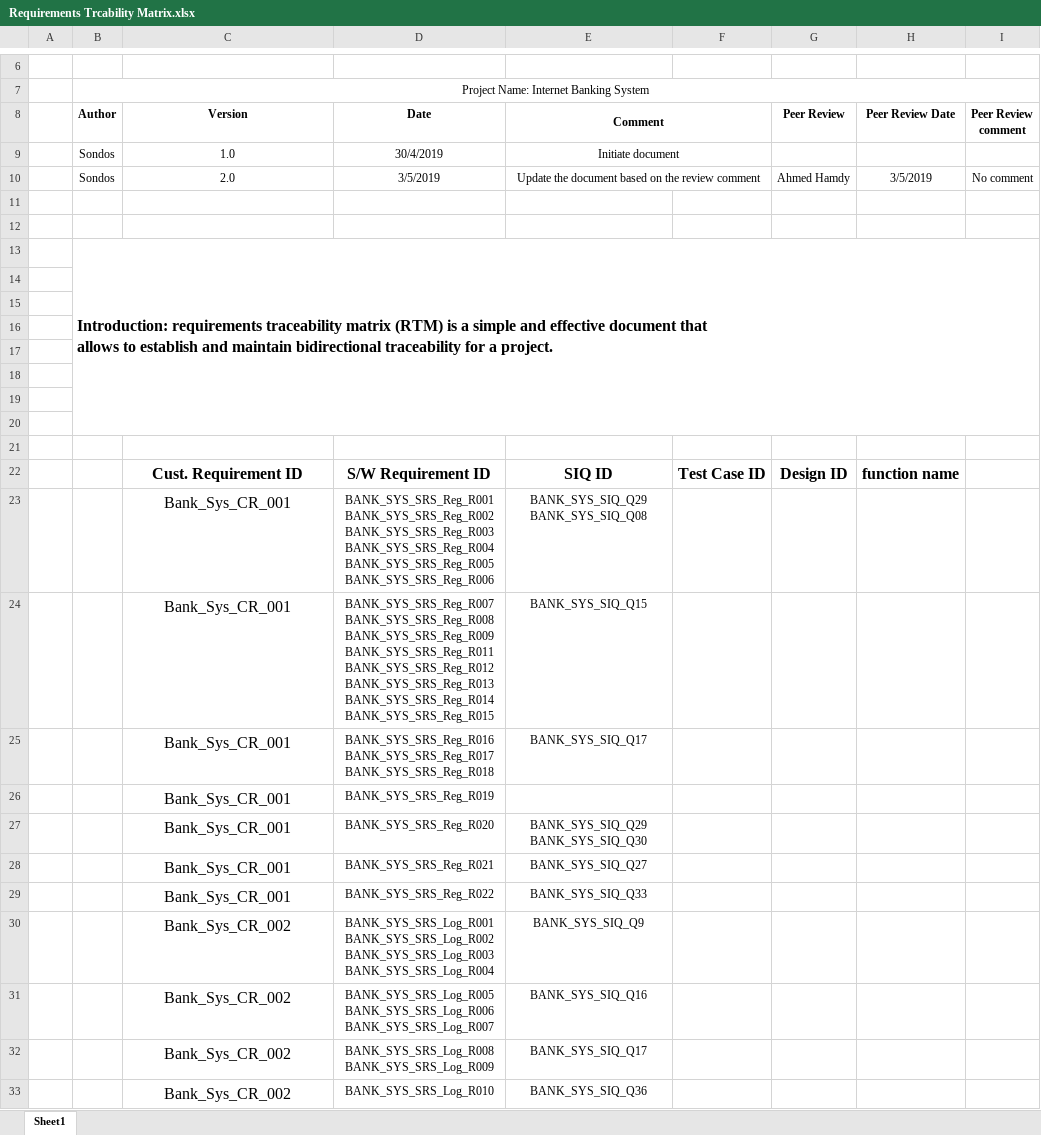
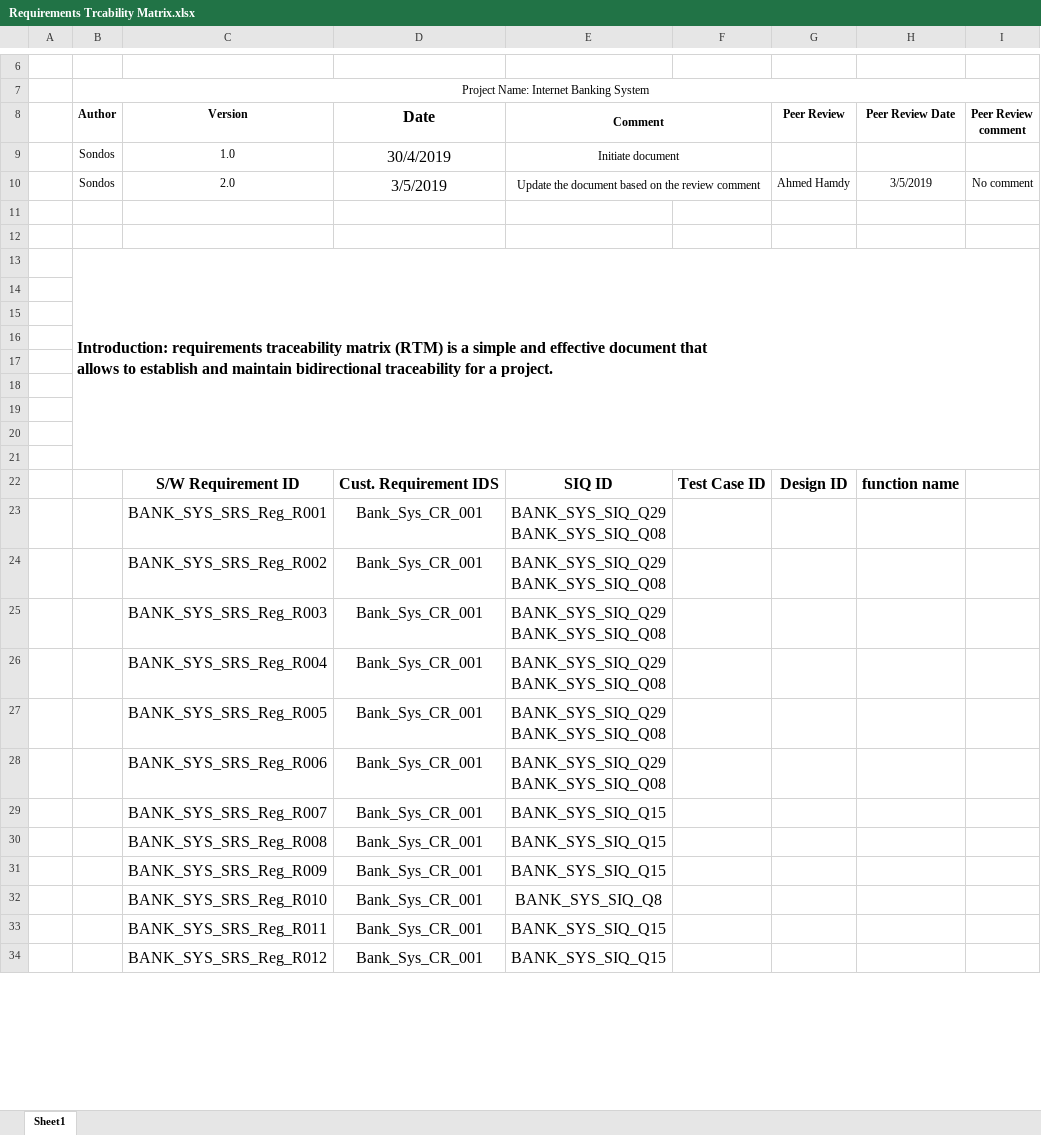
Before and after one commit to Salsabeelyf/Internet-Banking-System, an Excel workbook: PM/Requirements Trcability Matrix.xlsx, sheet Sheet1, drawn as a sheet; only a part is shown, gaps mark what is left out; values as stored, in another font and other column widths than the file's, no borders; removed rows and columns are numbered as before the commit, all else as after; ↵ is a line break in a cell; the diff covers the shown part only; the diff names each change by its address in the sheet, - before the commit and + after, or states it on an @@ line.

Commit message:
change the design and add the new requirements
change the design and add the new requirements

```diff
--- a/PM/Requirements Trcability Matrix.xlsx (sheet Sheet1)
+++ b/PM/Requirements Trcability Matrix.xlsx (sheet Sheet1)
@@ D8:D10 text size: larger @@
-B13:I20 merged
+B13:I21 merged
-C22 (Version): Cust. Requirement ID
+C22 (Version): S/W Requirement ID
-D22 (Date): S/W Requirement ID
+D22 (Date): Cust. Requirement IDS
-row 23:  |  | Bank_Sys_CR_001 | BANK_SYS_SRS_Reg_R001 ↵ BANK_SYS_SRS_Reg_R002 ↵ BANK_SYS_SRS_Reg_R003 ↵ BANK_SYS_SRS_Reg_R004 ↵ BANK_SYS_SRS_Reg_R005 ↵ BANK_SYS_SRS_Reg_R006 | BANK_SYS_SIQ_Q29 ↵ BANK_SYS_SIQ_Q08
-row 24:  |  | Bank_Sys_CR_001 | BANK_SYS_SRS_Reg_R007 ↵ BANK_SYS_SRS_Reg_R008 ↵ BANK_SYS_SRS_Reg_R009 ↵ BANK_SYS_SRS_Reg_R011 ↵ BANK_SYS_SRS_Reg_R012 ↵ BANK_SYS_SRS_Reg_R013 ↵ BANK_SYS_SRS_Reg_R014 ↵ BANK_SYS_SRS_Reg_R015 | BANK_SYS_SIQ_Q15
-row 25:  |  | Bank_Sys_CR_001 | BANK_SYS_SRS_Reg_R016 ↵ BANK_SYS_SRS_Reg_R017 ↵ BANK_SYS_SRS_Reg_R018 | BANK_SYS_SIQ_Q17
-row 26:  |  | Bank_Sys_CR_001 | BANK_SYS_SRS_Reg_R019
-row 27:  |  | Bank_Sys_CR_001 | BANK_SYS_SRS_Reg_R020 | BANK_SYS_SIQ_Q29 ↵ BANK_SYS_SIQ_Q30
-row 28:  |  | Bank_Sys_CR_001 | BANK_SYS_SRS_Reg_R021 | BANK_SYS_SIQ_Q27
-row 29:  |  | Bank_Sys_CR_001 | BANK_SYS_SRS_Reg_R022 | BANK_SYS_SIQ_Q33
-row 30:  |  | Bank_Sys_CR_002 | BANK_SYS_SRS_Log_R001 ↵ BANK_SYS_SRS_Log_R002 ↵ BANK_SYS_SRS_Log_R003 ↵ BANK_SYS_SRS_Log_R004 | BANK_SYS_SIQ_Q9
-row 31:  |  | Bank_Sys_CR_002 | BANK_SYS_SRS_Log_R005 ↵ BANK_SYS_SRS_Log_R006 ↵ BANK_SYS_SRS_Log_R007 | BANK_SYS_SIQ_Q16
-row 32:  |  | Bank_Sys_CR_002 | BANK_SYS_SRS_Log_R008 ↵ BANK_SYS_SRS_Log_R009 | BANK_SYS_SIQ_Q17
-row 33:  |  | Bank_Sys_CR_002 | BANK_SYS_SRS_Log_R010 | BANK_SYS_SIQ_Q36
+row 23:  |  | BANK_SYS_SRS_Reg_R001 | Bank_Sys_CR_001 | BANK_SYS_SIQ_Q29 ↵ BANK_SYS_SIQ_Q08
+row 24:  |  | BANK_SYS_SRS_Reg_R002 | Bank_Sys_CR_001 | BANK_SYS_SIQ_Q29 ↵ BANK_SYS_SIQ_Q08
+row 25:  |  | BANK_SYS_SRS_Reg_R003 | Bank_Sys_CR_001 | BANK_SYS_SIQ_Q29 ↵ BANK_SYS_SIQ_Q08
+row 26:  |  | BANK_SYS_SRS_Reg_R004 | Bank_Sys_CR_001 | BANK_SYS_SIQ_Q29 ↵ BANK_SYS_SIQ_Q08
+row 27:  |  | BANK_SYS_SRS_Reg_R005 | Bank_Sys_CR_001 | BANK_SYS_SIQ_Q29 ↵ BANK_SYS_SIQ_Q08
+row 28:  |  | BANK_SYS_SRS_Reg_R006 | Bank_Sys_CR_001 | BANK_SYS_SIQ_Q29 ↵ BANK_SYS_SIQ_Q08
+row 29:  |  | BANK_SYS_SRS_Reg_R007 | Bank_Sys_CR_001 | BANK_SYS_SIQ_Q15
+row 30:  |  | BANK_SYS_SRS_Reg_R008 | Bank_Sys_CR_001 | BANK_SYS_SIQ_Q15
+row 31:  |  | BANK_SYS_SRS_Reg_R009 | Bank_Sys_CR_001 | BANK_SYS_SIQ_Q15
+row 32:  |  | BANK_SYS_SRS_Reg_R010 | Bank_Sys_CR_001 | BANK_SYS_SIQ_Q8
+row 33:  |  | BANK_SYS_SRS_Reg_R011 | Bank_Sys_CR_001 | BANK_SYS_SIQ_Q15
+row 34:  |  | BANK_SYS_SRS_Reg_R012 | Bank_Sys_CR_001 | BANK_SYS_SIQ_Q15
```
Also changed, not shown: 97 added rows, 14 removed rows, 22 edited cells and cell formats elsewhere in this sheet.
